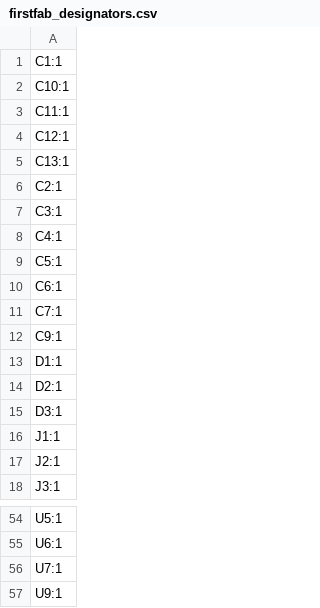
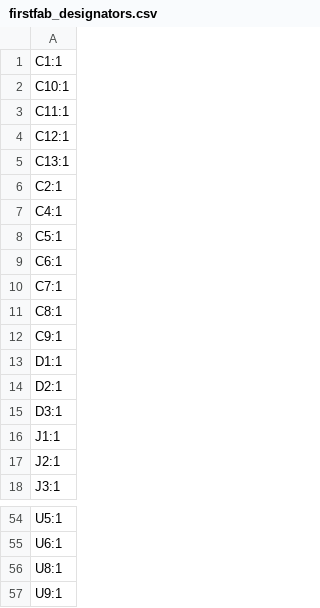
Before and after one commit to katetriestocode/trailmap, a CSV file: pcb/production/firstfab_designators.csv, drawn as a sheet; only a part is shown, gaps mark what is left out.

```diff
--- a/pcb/production/firstfab_designators.csv
+++ b/pcb/production/firstfab_designators.csv
@@ -6,3 +6,2 @@ C13:1
 C2:1
-C3:1
 C4:1
@@ -11,2 +10,3 @@ C6:1
 C7:1
+C8:1
 C9:1
@@ -55,3 +55,3 @@ U5:1
 U6:1
-U7:1
+U8:1
 U9:1
```
Also changed, not shown: pcb/production/firstfab_bom.csv, pcb/production/firstfab_positions.csv, 9 other files.
